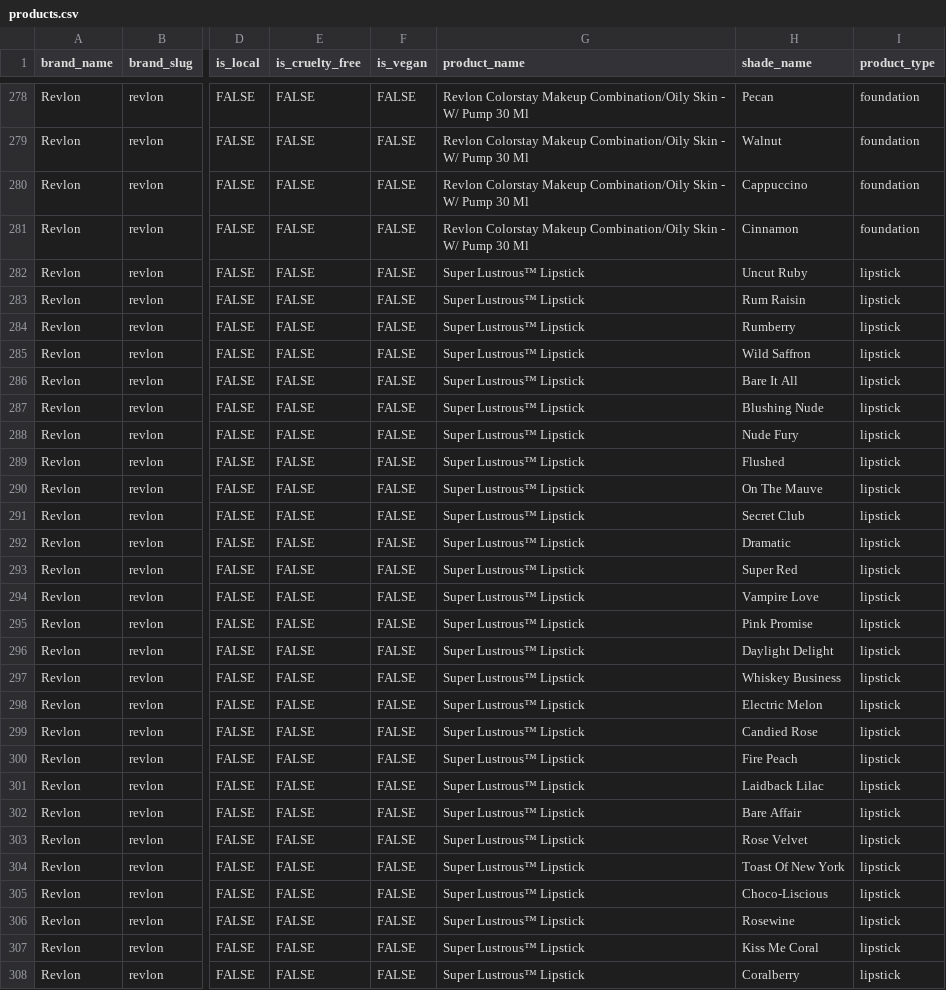
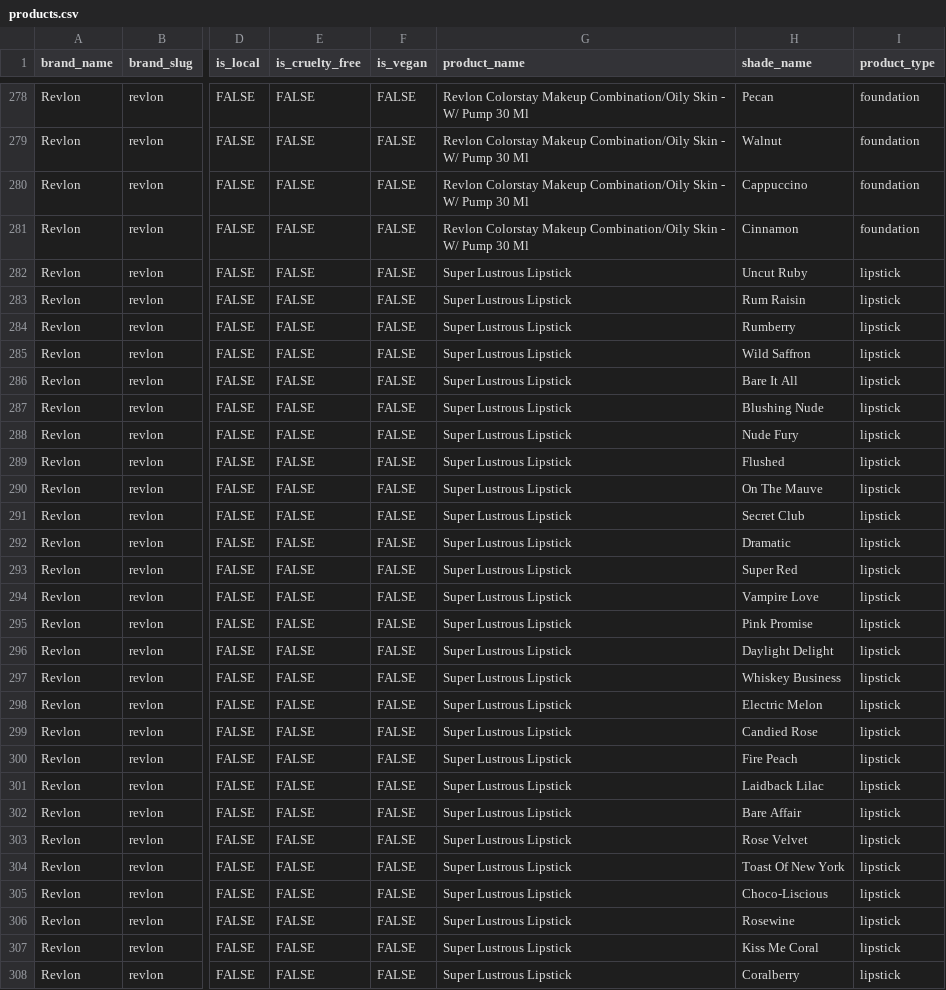
Before and after one commit to nllacabe/luminalab, a CSV file: data/products.csv, drawn as a sheet; only a part is shown, gaps mark what is left out; the diff covers the shown part only; the diff names each change by its address in the sheet, - before the commit and + after, or states it on an @@ line.

```diff
--- a/data/products.csv
+++ b/data/products.csv
-G282:G308 (product_name): Super Lustrous™ Lipstick
+G282:G308 (product_name): Super Lustrous Lipstick
```
Also changed, not shown: 54 edited cells elsewhere in this file, 10 other files.
